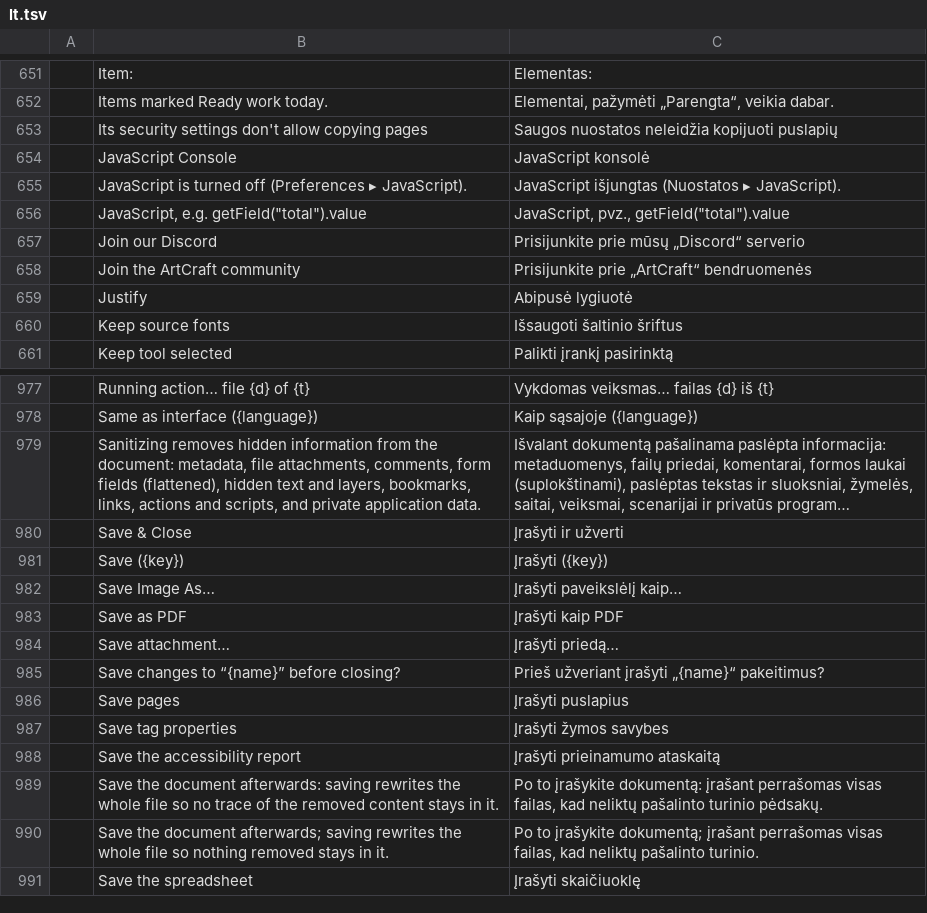
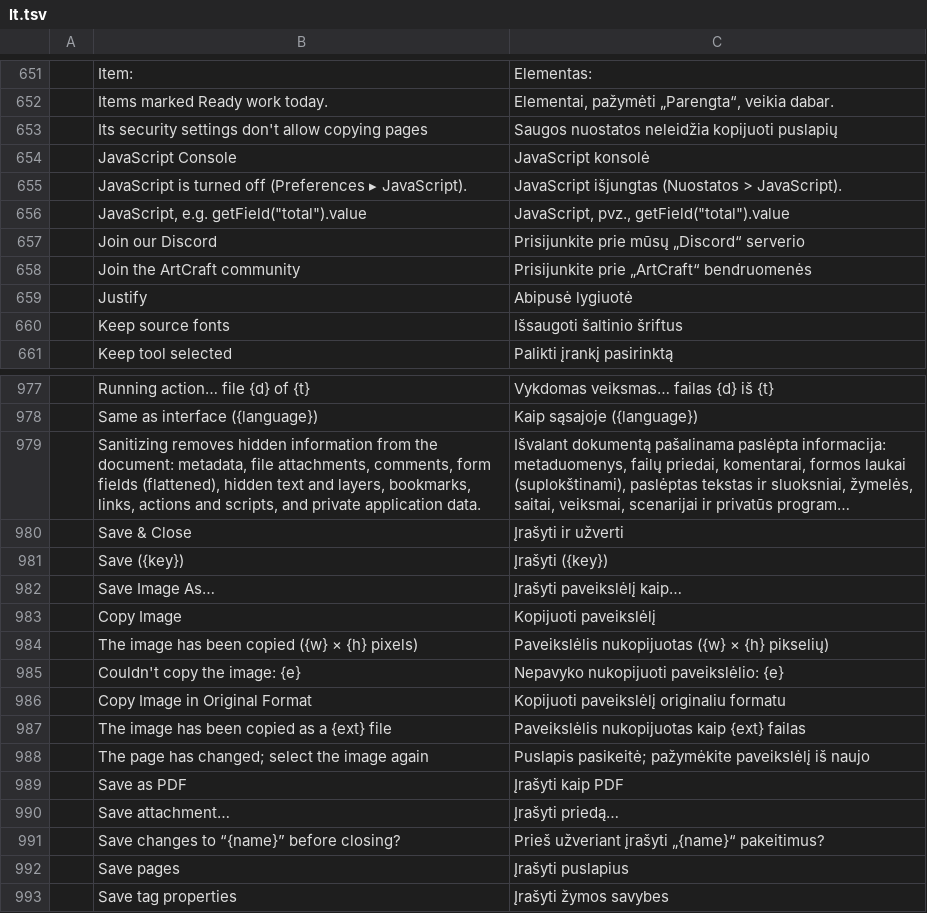
Before and after one commit to 23sati/pdfcraft, a TSV file: crates/ui-egui/src/i18n/lt.tsv, drawn as a sheet; only a part is shown, gaps mark what is left out; the shorter side is filled out with more unchanged rows; long unchanged cells end in ….

```diff
--- a/crates/ui-egui/src/i18n/lt.tsv
+++ b/crates/ui-egui/src/i18n/lt.tsv
@@ -654,3 +654,3 @@
 	JavaScript Console	JavaScript konsolė
-	JavaScript is turned off (Preferences ▸ JavaScript).	JavaScript išjungtas (Nuostatos ▸ JavaScript).
+	JavaScript is turned off (Preferences ▸ JavaScript).	JavaScript išjungtas (Nuostatos > JavaScript).
 	JavaScript, e.g. getField("total").value	JavaScript, pvz., getField("total").value
@@ -982,2 +982,8 @@
 	Save Image As…	Įrašyti paveikslėlį kaip…
+	Copy Image	Kopijuoti paveikslėlį
+	The image has been copied ({w} × {h} pixels)	Paveikslėlis nukopijuotas ({w} × {h} pikselių)
+	Couldn't copy the image: {e}	Nepavyko nukopijuoti paveikslėlio: {e}
+	Copy Image in Original Format	Kopijuoti paveikslėlį originaliu formatu
+	The image has been copied as a {ext} file	Paveikslėlis nukopijuotas kaip {ext} failas
+	The page has changed; select the image again	Puslapis pasikeitė; pažymėkite paveikslėlį iš naujo
 	Save as PDF	Įrašyti kaip PDF
```
Also changed, not shown: 8 other files.
